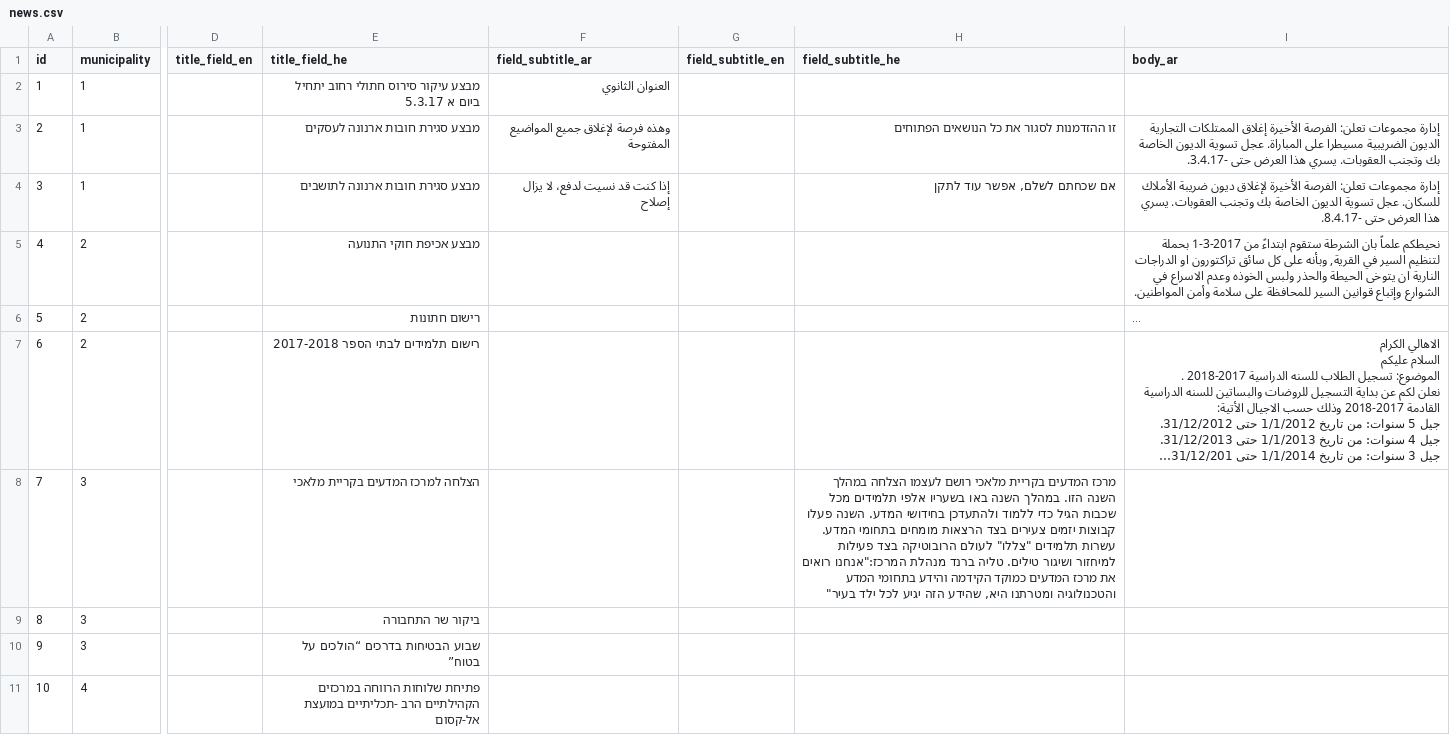
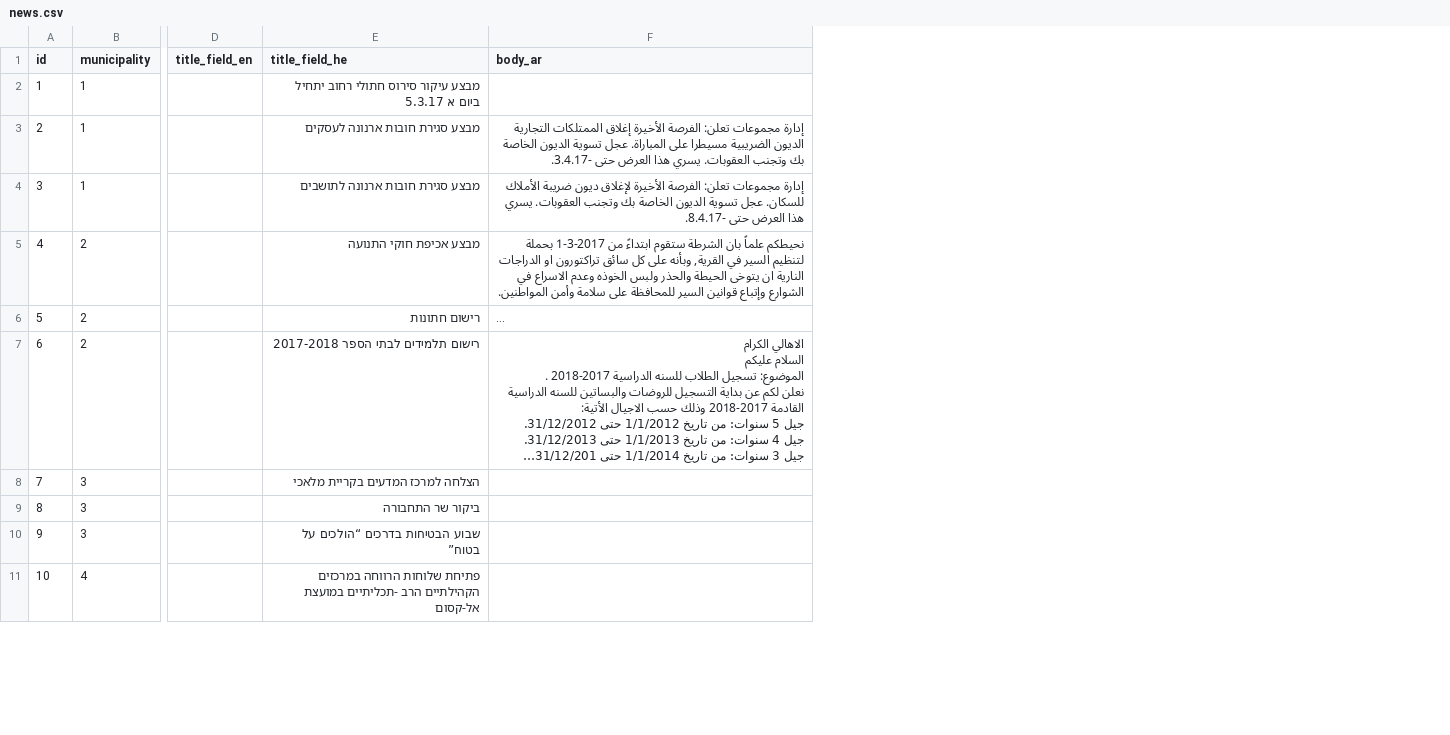
Before and after one commit to Gizra/Municipality, a CSV file: server/hedley/modules/custom/hedley_migrate/csv/news.csv, drawn as a sheet; only a part is shown, gaps mark what is left out; long unchanged cells end in …; the diff names each change by its address in the sheet, - before the commit and + after, or states it on an @@ line.

Commit message:
Remove sub-title field from news.

```diff
--- a/server/hedley/modules/custom/hedley_migrate/csv/news.csv
+++ b/server/hedley/modules/custom/hedley_migrate/csv/news.csv
-column F (field_subtitle_ar), rows 2-4: العنوان الثانوي | وهذه فرصة لإغلاق جميع المواضيع المفتوحة | إذا كنت قد نسيت لدفع، لا يزال إصلاح
-column G (field_subtitle_en), empty
-column H (field_subtitle_he), rows 3-8: זו ההזדמנות לסגור את כל הנושאים הפתוחים | אם שכחתם לשלם, אפשר עוד לתקן |  |  |  | מרכז המדעים בקריית מלאכי רושם לעצמו הצלחה במהלך השנה הזו. במהלך השנה באו בשעריו אלפי תלמידים מכל שכבות הגיל כדי ללמוד ולהתעדכן בחידושי המדע. השנה פעלו קבוצות יזמים צעירים בצד הרצאות מומחים בתחומי המדע. עשרות תלמידים "צללו" לעולם הרובוטיקה בצד פעילות למיחזור ושיגור טילים. טליה ברנד מנהלת המרכז:"אנחנו רואים את מרכז המדעים כמוקד הקידמה והידע בתחומי המדע והטכנולוגיה ומטרתנו היא, שהידע הזה יגיע לכל ילד בעיר"
```
Also changed, not shown: 7 other files.
